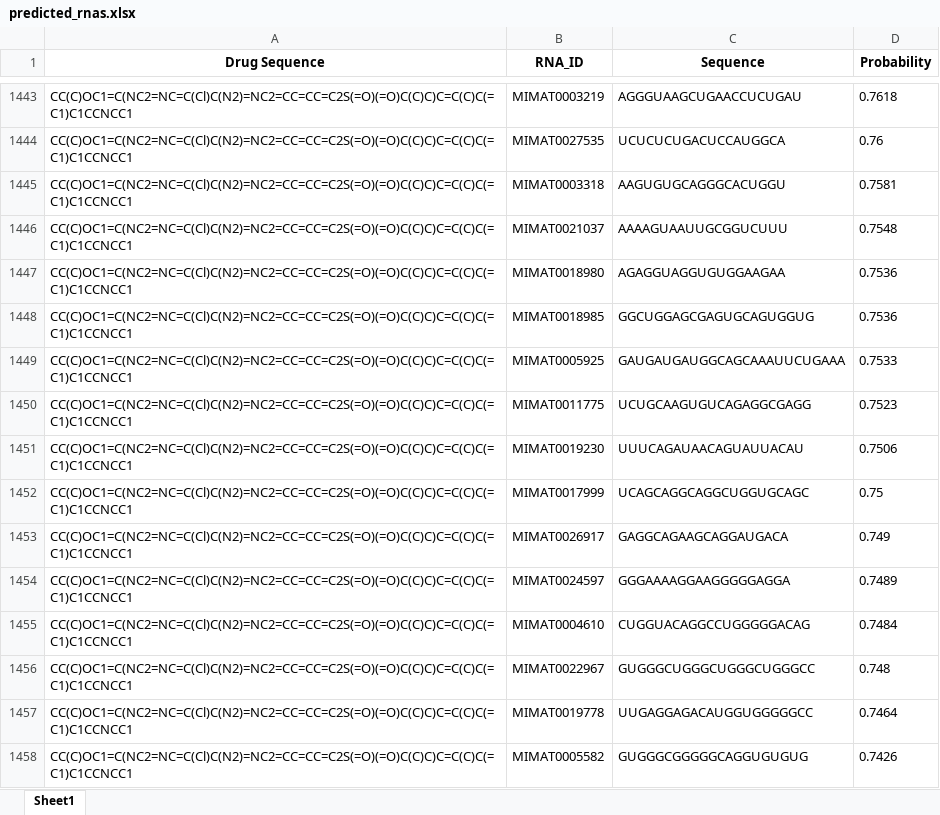
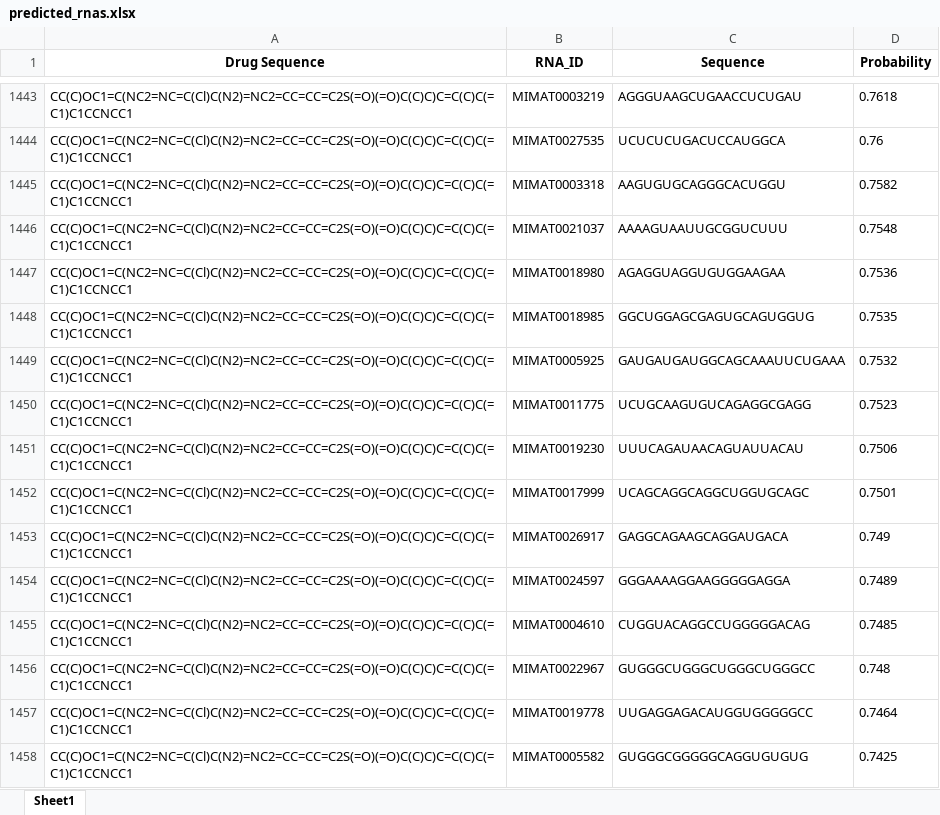
Before and after one commit to scxdhr020629/dj_mda, an Excel workbook: media/predicted_rnas.xlsx, sheet Sheet1, drawn as a sheet; only a part is shown, gaps mark what is left out; values as stored, in another font and other column widths than the file's, no borders; the diff covers the shown part only; the diff names each change by its address in the sheet, - before the commit and + after, or states it on an @@ line.

```diff
--- a/media/predicted_rnas.xlsx (sheet Sheet1)
+++ b/media/predicted_rnas.xlsx (sheet Sheet1)
-D1445 (Probability): 0.7581
+D1445 (Probability): 0.7582
-D1448 (Probability): 0.7536
+D1448 (Probability): 0.7535
-D1449 (Probability): 0.7533
+D1449 (Probability): 0.7532
-D1452 (Probability): 0.75
+D1452 (Probability): 0.7501
-D1455 (Probability): 0.7484
+D1455 (Probability): 0.7485
-D1458 (Probability): 0.7426
+D1458 (Probability): 0.7425
```
Also changed, not shown: 56 added rows, 56 removed rows, 199 moved rows and 427 edited cells elsewhere in this sheet, media/predicted_all_drugs_rnas.xlsx, media/predicted_drugs.xlsx, 11 other files.
